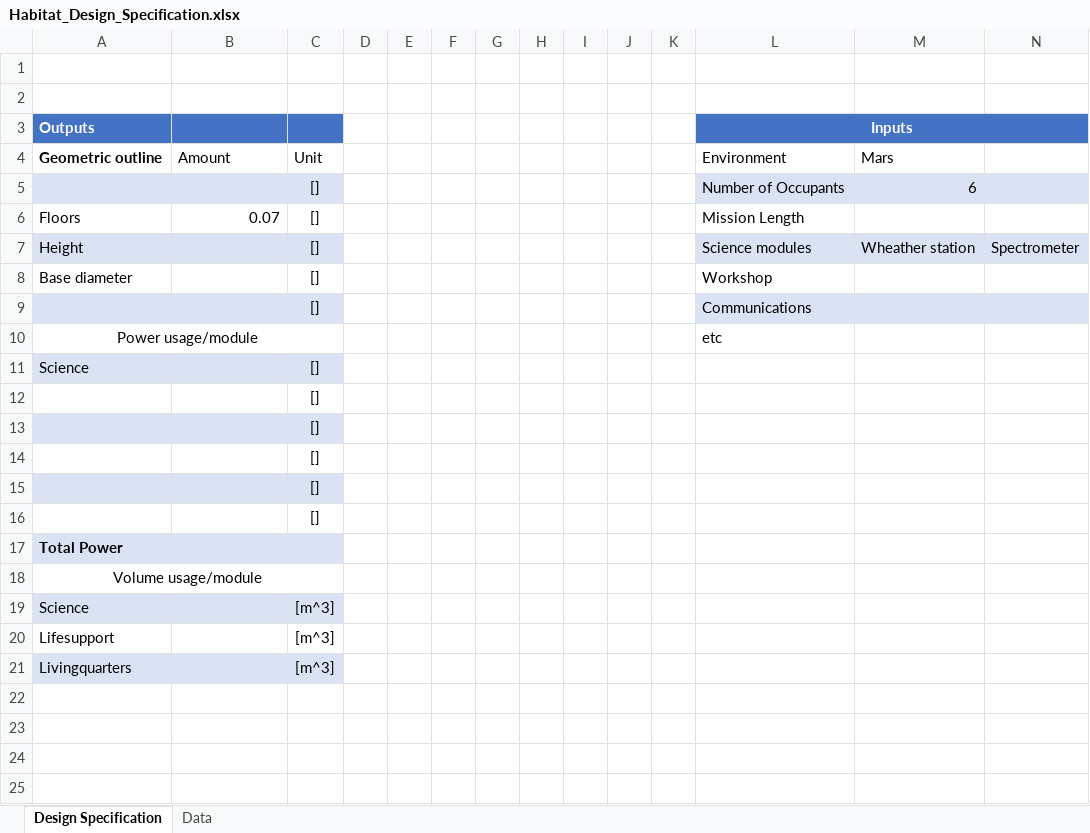
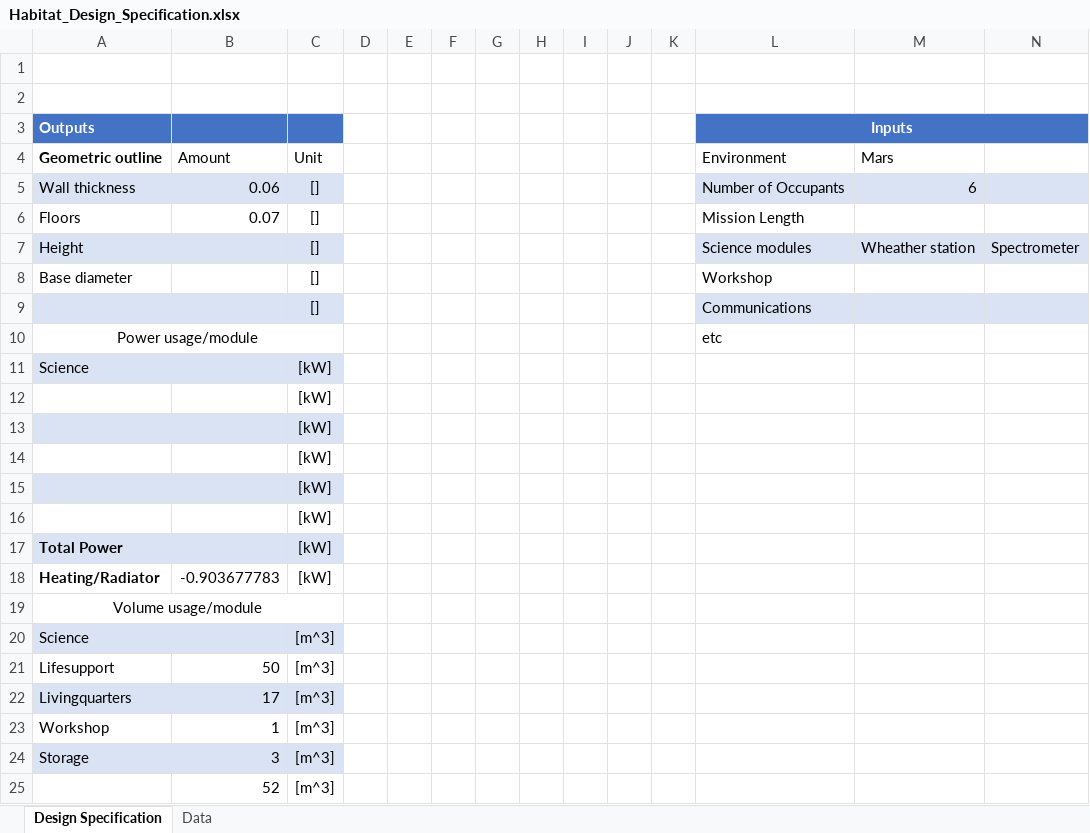
Before and after one commit to gooseHM/KnowledgeBE_project, an Excel workbook: Habitat_Design_Specification.xlsx, sheet Design Specification, drawn as a sheet; values as stored, in another font and other column widths than the file's, no borders; charts and pictures not drawn; addresses are those after the commit; the diff names each change by its address in the sheet, - before the commit and + after, or states it on an @@ line.

Commit message:
Excel update

```diff
--- a/Habitat_Design_Specification.xlsx (sheet Design Specification)
+++ b/Habitat_Design_Specification.xlsx (sheet Design Specification)
-A5 (Outputs): (empty)
+A5 (Outputs): Wall thickness
-B5: (empty)
+B5: 0.06
-C11:C16: []
+C11:C16: [kW]
-C17: (empty)
+C17: [kW]
+row 18: Heating/Radiator | -0.903677783 | [kW]
-B21: (empty)
+B21: 50
-B22: (empty)
+B22: 17
+row 23: Workshop | 1 | [m^3]
+row 24: Storage | 3 | [m^3]
+row 25:  | 52 | [m^3]
```
Also changed, not shown: charts or pictures, 1 other file.
